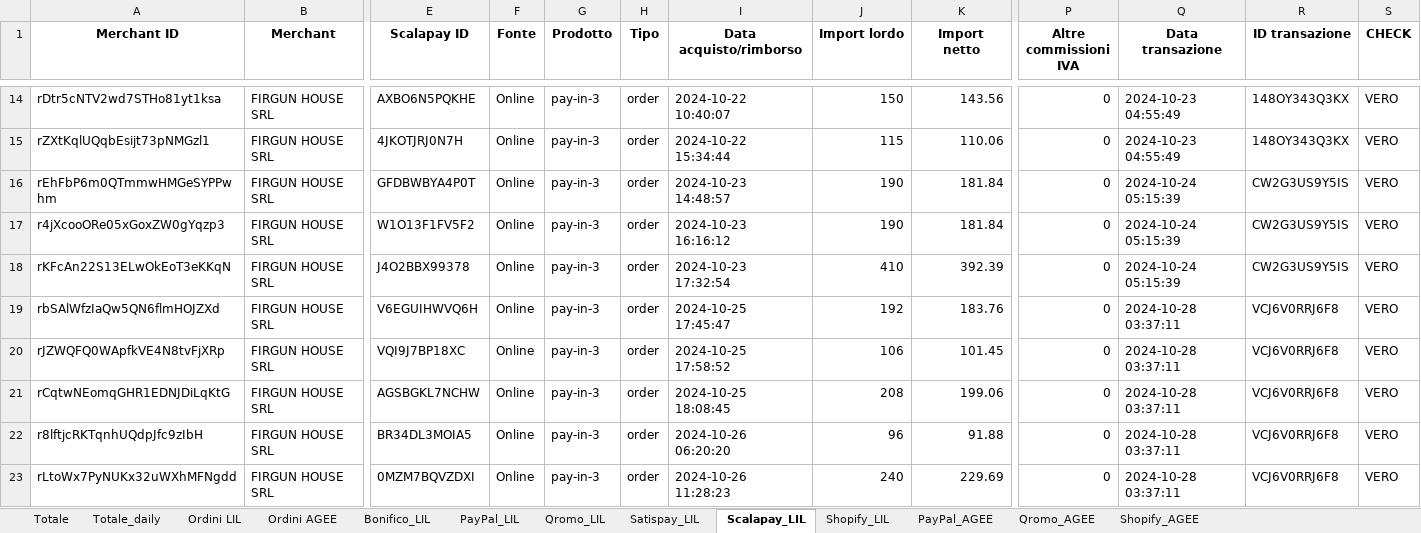
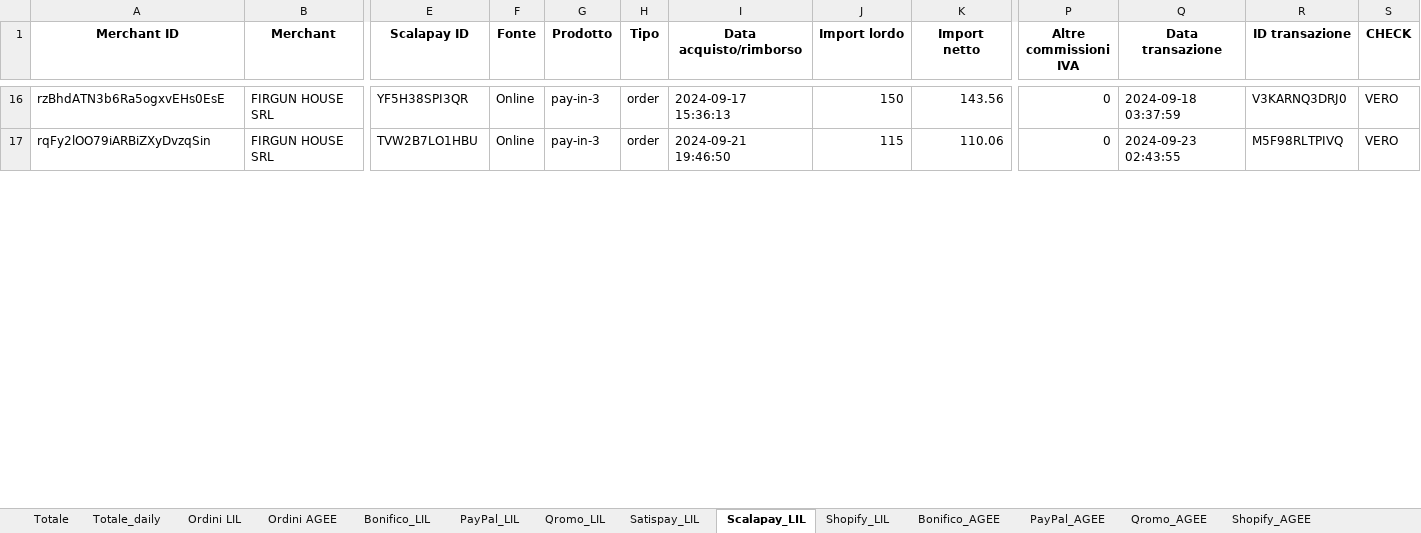
Before and after one commit to levels-tech/LM-analytics, an Excel workbook: output_file.xlsx, sheet Scalapay_LIL, drawn as a sheet; only a part is shown, gaps mark what is left out; values as stored, in another font and other column widths than the file's, no borders; removed rows and columns are numbered as before the commit, all else as after; rows hold the shown columns only; the diff covers the shown part only; the diff names each change by its address in the sheet, - before the commit and + after, or states it on an @@ line.

```diff
--- a/output_file.xlsx (sheet Scalapay_LIL)
+++ b/output_file.xlsx (sheet Scalapay_LIL)
+sheet tab: Bonifico_AGEE
-A16 (Merchant ID): rDtr5cNTV2wd7STHo81yt1ksa
+A16 (Merchant ID): rzBhdATN3b6Ra5ogxvEHs0EsE
-E16 (Scalapay ID): AXBO6N5PQKHE
+E16 (Scalapay ID): YF5H38SPI3QR
-I16 (Data acquisto/rimborso): 2024-10-22 10:40:07
+I16 (Data acquisto/rimborso): 2024-09-17 15:36:13
-Q16 (Data transazione): 2024-10-23 04:55:49
+Q16 (Data transazione): 2024-09-18 03:37:59
-R16 (ID transazione): 148OY343Q3KX
+R16 (ID transazione): V3KARNQ3DRJ0
-A17 (Merchant ID): rZXtKqlUQqbEsijt73pNMGzl1
+A17 (Merchant ID): rqFy2lOO79iARBiZXyDvzqSin
-E17 (Scalapay ID): 4JKOTJRJ0N7H
+E17 (Scalapay ID): TVW2B7LO1HBU
-I17 (Data acquisto/rimborso): 2024-10-22 15:34:44
+I17 (Data acquisto/rimborso): 2024-09-21 19:46:50
-Q17 (Data transazione): 2024-10-23 04:55:49
+Q17 (Data transazione): 2024-09-23 02:43:55
-R17 (ID transazione): 148OY343Q3KX
+R17 (ID transazione): M5F98RLTPIVQ
-row 16: rEhFbP6m0QTmmwHMGeSYPPwhm | FIRGUN HOUSE SRL | GFDBWBYA4P0T | Online | pay-in-3 | order | 2024-10-23 14:48:57 | 190 | 181.84 | 0 | 2024-10-24 05:15:39 | CW2G3US9Y5IS | VERO
-row 17: r4jXcooORe05xGoxZW0gYqzp3 | FIRGUN HOUSE SRL | W1O13F1FV5F2 | Online | pay-in-3 | order | 2024-10-23 16:16:12 | 190 | 181.84 | 0 | 2024-10-24 05:15:39 | CW2G3US9Y5IS | VERO
-row 18: rKFcAn22S13ELwOkEoT3eKKqN | FIRGUN HOUSE SRL | J4O2BBX99378 | Online | pay-in-3 | order | 2024-10-23 17:32:54 | 410 | 392.39 | 0 | 2024-10-24 05:15:39 | CW2G3US9Y5IS | VERO
-row 19: rbSAlWfzIaQw5QN6flmHOJZXd | FIRGUN HOUSE SRL | V6EGUIHWVQ6H | Online | pay-in-3 | order | 2024-10-25 17:45:47 | 192 | 183.76 | 0 | 2024-10-28 03:37:11 | VCJ6V0RRJ6F8 | VERO
-row 20: rJZWQFQ0WApfkVE4N8tvFjXRp | FIRGUN HOUSE SRL | VQI9J7BP18XC | Online | pay-in-3 | order | 2024-10-25 17:58:52 | 106 | 101.45 | 0 | 2024-10-28 03:37:11 | VCJ6V0RRJ6F8 | VERO
-row 21: rCqtwNEomqGHR1EDNJDiLqKtG | FIRGUN HOUSE SRL | AGSBGKL7NCHW | Online | pay-in-3 | order | 2024-10-25 18:08:45 | 208 | 199.06 | 0 | 2024-10-28 03:37:11 | VCJ6V0RRJ6F8 | VERO
-row 22: r8lftjcRKTqnhUQdpJfc9zIbH | FIRGUN HOUSE SRL | BR34DL3MOIA5 | Online | pay-in-3 | order | 2024-10-26 06:20:20 | 96 | 91.88 | 0 | 2024-10-28 03:37:11 | VCJ6V0RRJ6F8 | VERO
-row 23: rLtoWx7PyNUKx32uWXhMFNgdd | FIRGUN HOUSE SRL | 0MZM7BQVZDXI | Online | pay-in-3 | order | 2024-10-26 11:28:23 | 240 | 229.69 | 0 | 2024-10-28 03:37:11 | VCJ6V0RRJ6F8 | VERO
```
Also changed, not shown: 24 added rows, 30 removed rows and 5 edited cells elsewhere in this sheet, sheet Ordini LIL, sheet PayPal_LIL, sheet Shopify_LIL, sheet Qromo_LIL, sheet Ordini AGEE, sheet Satispay_LIL, 6 more sheets, ordini.xlsx, 10 other files.
